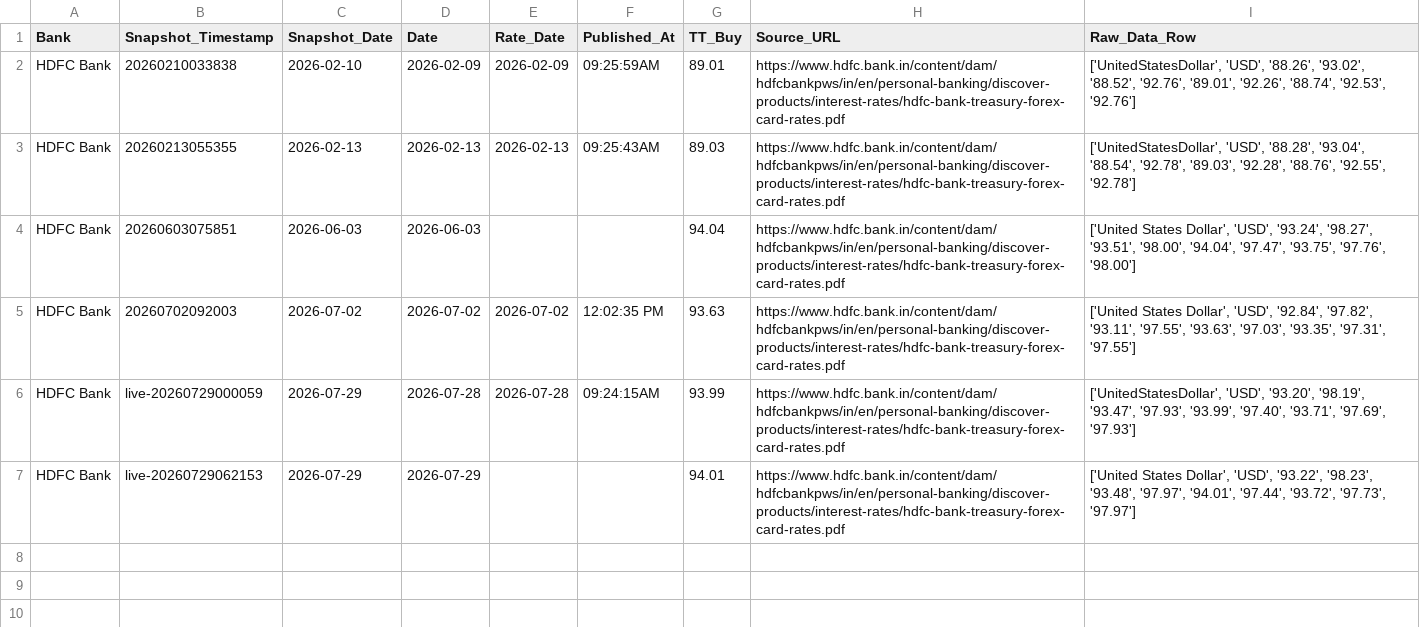
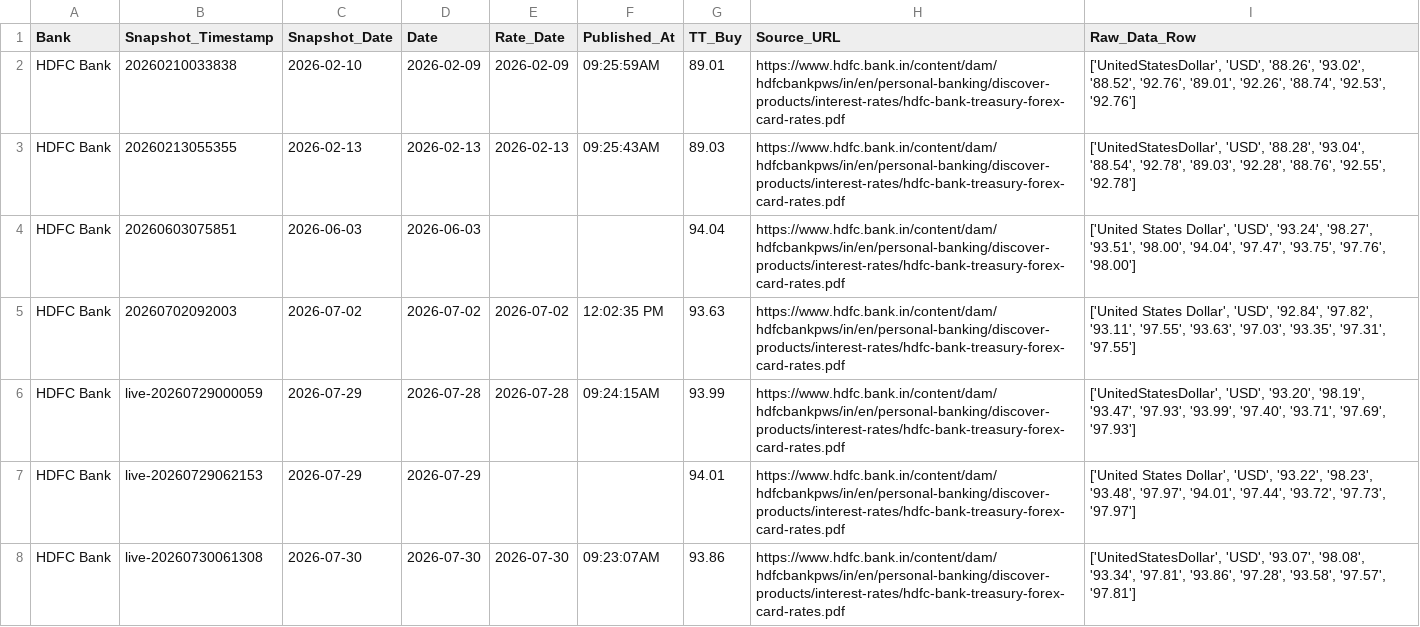
Before and after one commit to RakshithNM/ttbuy-dashboard, a CSV file: data/hdfc_TTBuy.csv, drawn as a sheet.

```diff
--- a/data/hdfc_TTBuy.csv
+++ b/data/hdfc_TTBuy.csv
@@ -7 +7,2 @@ HDFC Bank,live-20260729000059,2026-07-29,2026-07-28,2026-07-28,09:24:15AM,93.99,
 HDFC Bank,live-20260729062153,2026-07-29,2026-07-29,,,94.01,https://www.hdfc.bank.in/content/dam/hdfcbankpws/in/en/personal-banking/discover-products/interest-rates/hdfc-bank-treasury-forex-card-rates.pdf,"['United States Dollar', 'USD', '93.22', '98.23', '93.48', '97.97', '94.01', '97.44', '93.72', '97.73', '97.97']"
+HDFC Bank,live-20260730061308,2026-07-30,2026-07-30,2026-07-30,09:23:07AM,93.86,https://www.hdfc.bank.in/content/dam/hdfcbankpws/in/en/personal-banking/discover-products/interest-rates/hdfc-bank-treasury-forex-card-rates.pdf,"['UnitedStatesDollar', 'USD', '93.07', '98.08', '93.34', '97.81', '93.86', '97.28', '93.58', '97.57', '97.81']"
```
Also changed, not shown: data/axis_TTBuy.csv, data/forex_TTBuy.csv, 35 other files.
